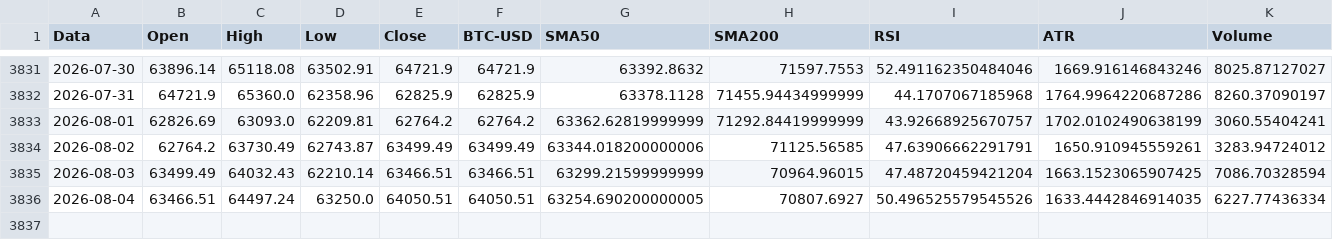
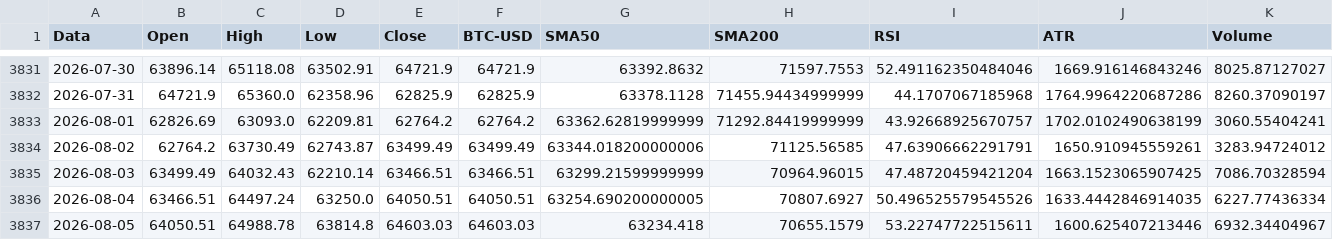
Before and after one commit to giuse2003/BTC_Prudential_Signal, a CSV file: docs/historical_signals.csv, drawn as a sheet; only a part is shown, gaps mark what is left out; rows hold the shown columns only; the diff names each change by its address in the sheet, - before the commit and + after, or states it on an @@ line.

```diff
--- a/docs/historical_signals.csv
+++ b/docs/historical_signals.csv
+row 3837: 2026-08-05 | 64050.51 | 64988.78 | 63814.8 | 64603.03 | 64603.03 | 63234.418 | 70655.1579 | 53.22747722515611 | 1600.625407213446 | 6932.34404967
```
Also changed, not shown: docs/equity_timeseries.csv, docs/raw_candles.csv, 6 other files.
